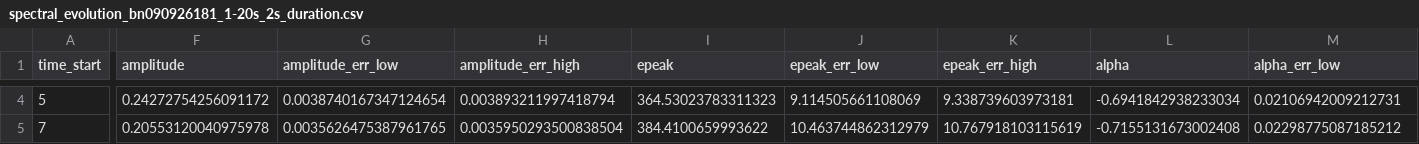
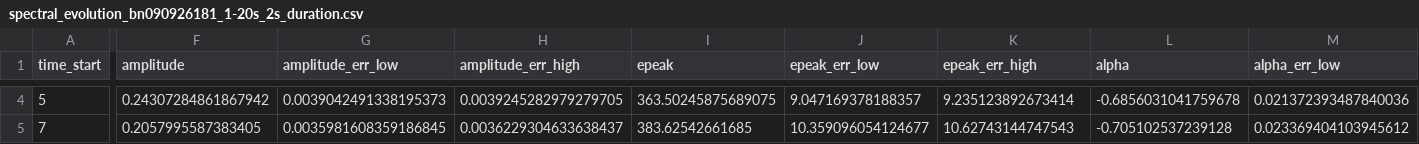
Before and after one commit to BrianDL/astro2025S02-GRB, a CSV file: spectral_evolution_bn090926181_1-20s_2s_duration.csv, drawn as a sheet; only a part is shown, gaps mark what is left out; the diff covers the shown part only; the diff names each change by its address in the sheet, - before the commit and + after, or states it on an @@ line.

```diff
--- a/spectral_evolution_bn090926181_1-20s_2s_duration.csv
+++ b/spectral_evolution_bn090926181_1-20s_2s_duration.csv
-F4 (amplitude): 0.24272754256091172
+F4 (amplitude): 0.24307284861867942
-G4 (amplitude_err_low): 0.0038740167347124654
+G4 (amplitude_err_low): 0.0039042491338195373
-H4 (amplitude_err_high): 0.003893211997418794
+H4 (amplitude_err_high): 0.0039245282979279705
-I4 (epeak): 364.53023783311323
+I4 (epeak): 363.50245875689075
-J4 (epeak_err_low): 9.114505661108069
+J4 (epeak_err_low): 9.047169378188357
-K4 (epeak_err_high): 9.338739603973181
+K4 (epeak_err_high): 9.235123892673414
-L4 (alpha): -0.6941842938233034
+L4 (alpha): -0.6856031041759678
-M4 (alpha_err_low): 0.02106942009212731
+M4 (alpha_err_low): 0.021372393487840036
-F5 (amplitude): 0.20553120040975978
+F5 (amplitude): 0.2057995587383405
-G5 (amplitude_err_low): 0.0035626475387961765
+G5 (amplitude_err_low): 0.0035981608359186845
-H5 (amplitude_err_high): 0.0035950293500838504
+H5 (amplitude_err_high): 0.0036229304633638437
-I5 (epeak): 384.4100659993622
+I5 (epeak): 383.62542661685
-J5 (epeak_err_low): 10.463744862312979
+J5 (epeak_err_low): 10.359096054124677
-K5 (epeak_err_high): 10.767918103115619
+K5 (epeak_err_high): 10.62743144747543
-L5 (alpha): -0.7155131673002408
+L5 (alpha): -0.705102537239128
-M5 (alpha_err_low): 0.02298775087185212
+M5 (alpha_err_low): 0.023369404103945612
```
Also changed, not shown: 129 edited cells elsewhere in this file, 2 other files.
